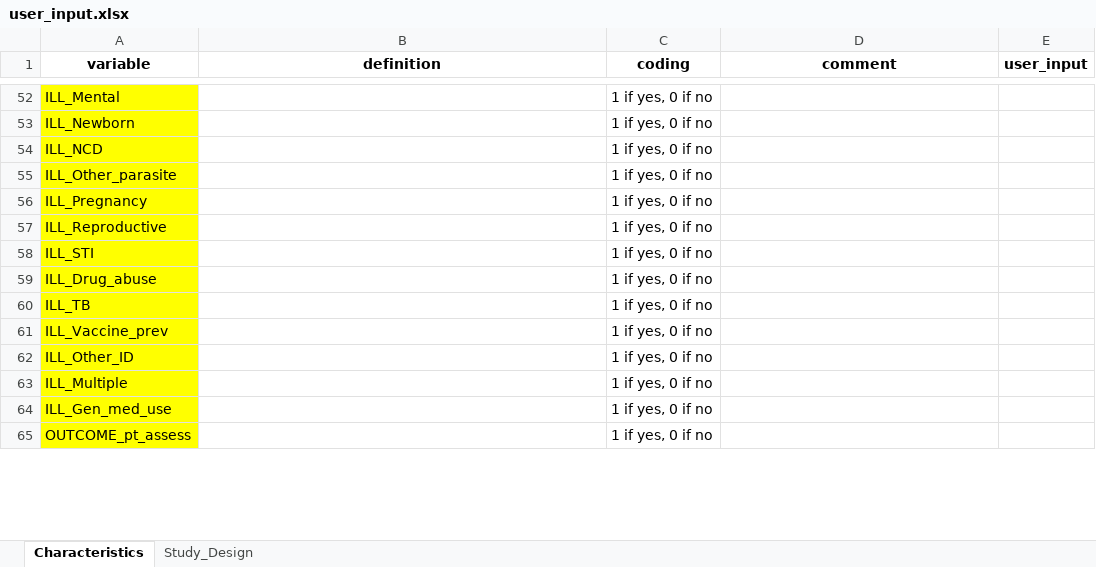
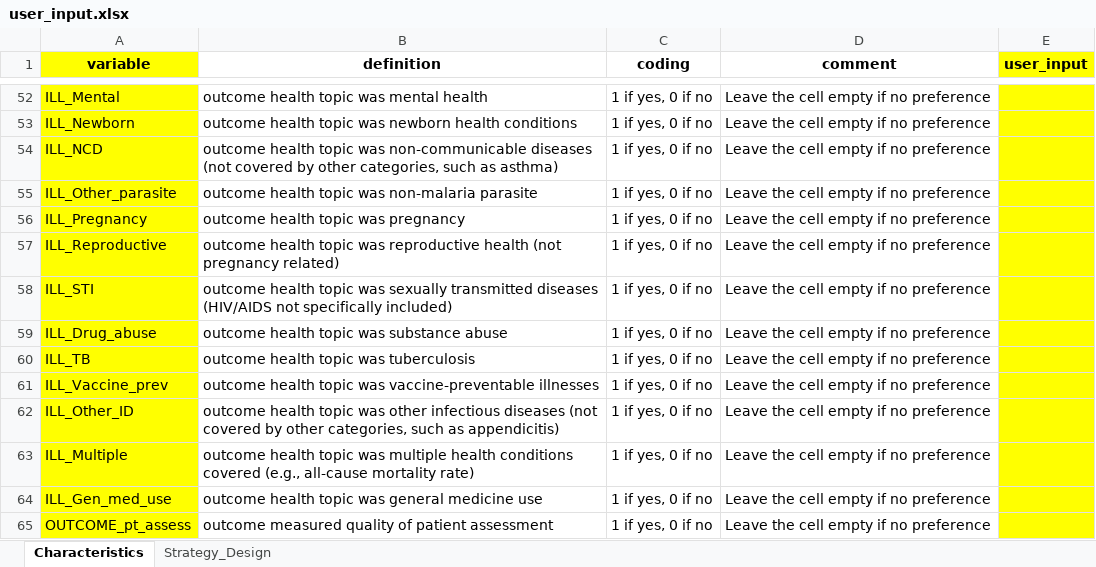
Before and after one commit to ruchikabhatia96/CDC_SR, an Excel workbook: user_input.xlsx, sheet Characteristics, drawn as a sheet; only a part is shown, gaps mark what is left out; values as stored, in another font and other column widths than the file's, no borders; the diff covers the shown part only; the diff names each change by its address in the sheet, - before the commit and + after, or states it on an @@ line.

```diff
--- a/user_input.xlsx (sheet Characteristics)
+++ b/user_input.xlsx (sheet Characteristics)
-sheet tab: Study_Design
+sheet tab: Strategy_Design
-A1 fill: none
+A1 fill: #FFFF00
-E1 fill: none
+E1 fill: #FFFF00
-B52 (definition): (empty)
+B52 (definition): outcome health topic was mental health
-D52:D65 (comment): (empty)
+D52:D65 (comment): Leave the cell empty if no preference
-E52:E65 fill: none
+E52:E65 fill: #FFFF00
-B53 (definition): (empty)
+B53 (definition): outcome health topic was newborn health conditions
-B54 (definition): (empty)
+B54 (definition): outcome health topic was non-communicable diseases (not covered by other categories, such as asthma)
-B55 (definition): (empty)
+B55 (definition): outcome health topic was non-malaria parasite
-B56 (definition): (empty)
+B56 (definition): outcome health topic was pregnancy
-B57 (definition): (empty)
+B57 (definition): outcome health topic was reproductive health (not pregnancy related)
-B58 (definition): (empty)
+B58 (definition): outcome health topic was sexually transmitted diseases (HIV/AIDS not specifically included)
-B59 (definition): (empty)
+B59 (definition): outcome health topic was substance abuse
-B60 (definition): (empty)
+B60 (definition): outcome health topic was tuberculosis
-B61 (definition): (empty)
+B61 (definition): outcome health topic was vaccine-preventable illnesses
-B62 (definition): (empty)
+B62 (definition): outcome health topic was other infectious diseases (not covered by other categories, such as appendicitis)
-B63 (definition): (empty)
+B63 (definition): outcome health topic was multiple health conditions covered (e.g., all-cause mortality rate)
-B64 (definition): (empty)
+B64 (definition): outcome health topic was general medicine use
-B65 (definition): (empty)
+B65 (definition): outcome measured quality of patient assessment
```
Also changed, not shown: 1 added row, 2 removed rows, 161 edited cells and cell formats elsewhere in this sheet, sheet Strategy_Design.
